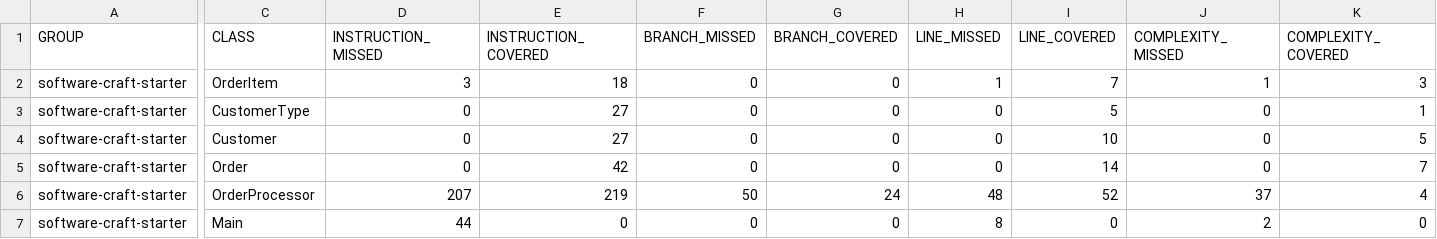
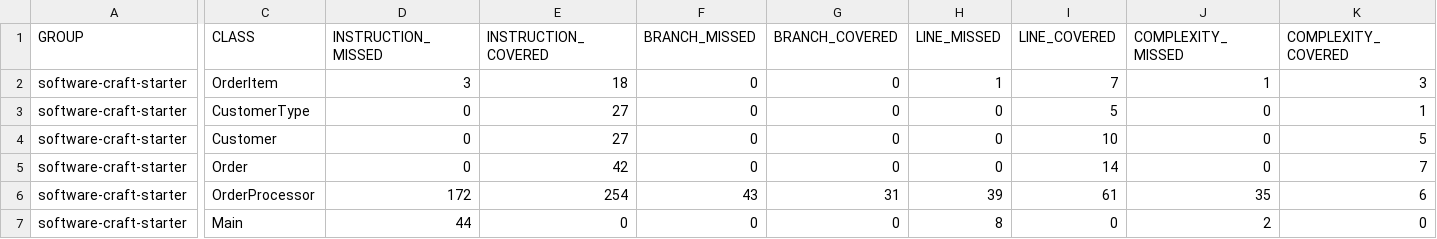
Before and after one commit to KolaSWE/software-craft, a CSV file: target/site/jacoco/jacoco.csv, drawn as a sheet; only a part is shown, gaps mark what is left out; the diff names each change by its address in the sheet, - before the commit and + after, or states it on an @@ line.

```diff
--- a/target/site/jacoco/jacoco.csv
+++ b/target/site/jacoco/jacoco.csv
-D6 (INSTRUCTION_MISSED): 207
+D6 (INSTRUCTION_MISSED): 172
-E6 (INSTRUCTION_COVERED): 219
+E6 (INSTRUCTION_COVERED): 254
-F6 (BRANCH_MISSED): 50
+F6 (BRANCH_MISSED): 43
-G6 (BRANCH_COVERED): 24
+G6 (BRANCH_COVERED): 31
-H6 (LINE_MISSED): 48
+H6 (LINE_MISSED): 39
-I6 (LINE_COVERED): 52
+I6 (LINE_COVERED): 61
-J6 (COMPLEXITY_MISSED): 37
+J6 (COMPLEXITY_MISSED): 35
-K6 (COMPLEXITY_COVERED): 4
+K6 (COMPLEXITY_COVERED): 6
```
Also changed, not shown: 14 other files.
